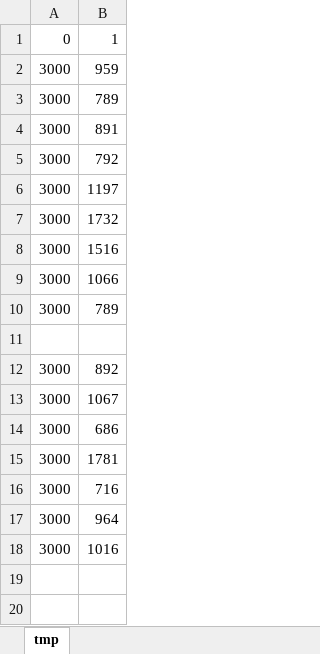
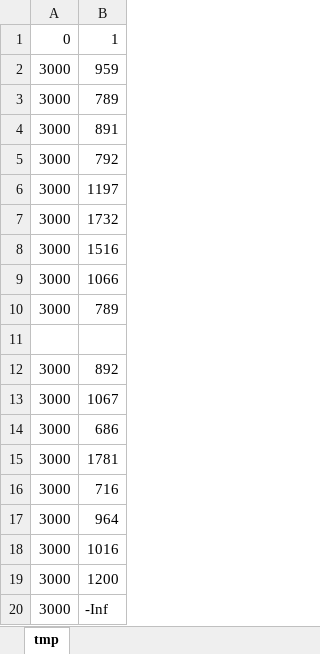
Before and after one commit to Sandj04/cp-analyse, an Excel workbook: data/nback2.max.xlsx, sheet tmp, drawn as a sheet; values as stored, in another font and other column widths than the file's, no borders; the diff names each change by its address in the sheet, - before the commit and + after, or states it on an @@ line.

```diff
--- a/data/nback2.max.xlsx (sheet tmp)
+++ b/data/nback2.max.xlsx (sheet tmp)
+row 19: 3000 | 1200
+row 20: 3000 | -Inf
```
Also changed, not shown: data/data.xlsx, data/data_times.xlsx, 19 other files.
